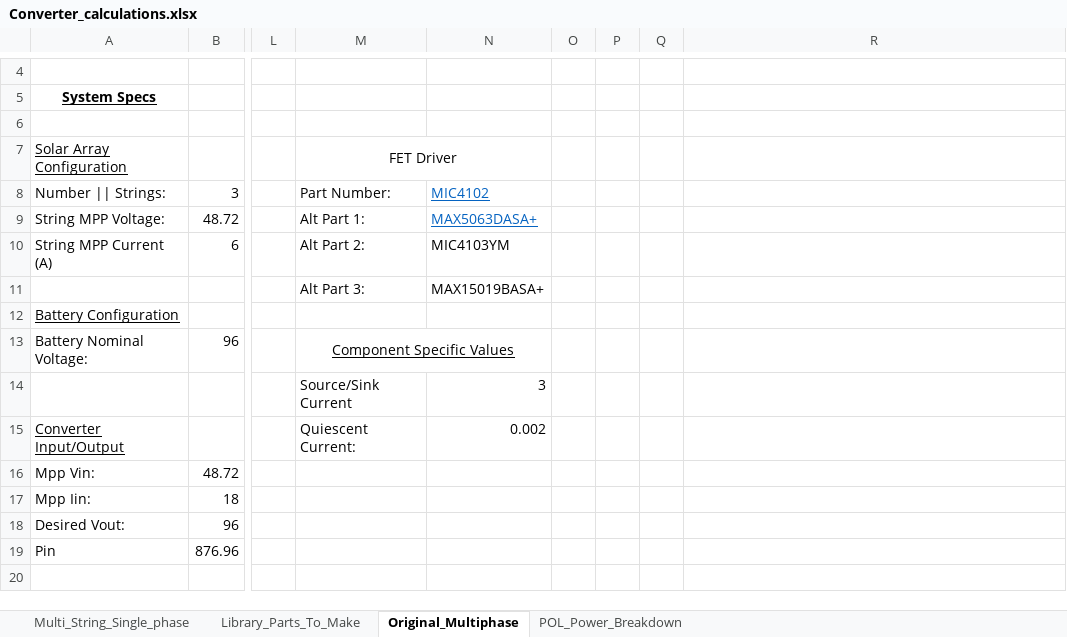
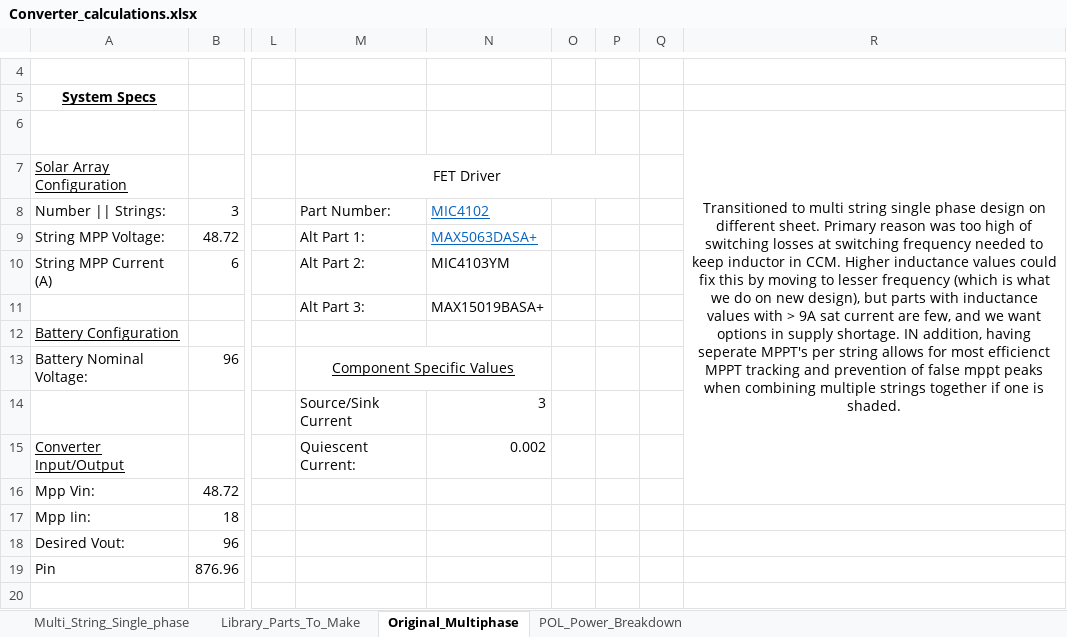
Before and after one commit to badgerloop-software/solar_car_hardware, an Excel workbook: mppt/design/Converter_calculations.xlsx, sheet Original_Multiphase, drawn as a sheet; only a part is shown, gaps mark what is left out; values as stored, in another font and other column widths than the file's, no borders; the diff names each change by its address in the sheet, - before the commit and + after, or states it on an @@ line.

```diff
--- a/mppt/design/Converter_calculations.xlsx (sheet Original_Multiphase)
+++ b/mppt/design/Converter_calculations.xlsx (sheet Original_Multiphase)
-R6: (empty)
+R6: Transitioned to multi string single phase design on different sheet. Primary reason was too high of switching losses at switching frequency needed to keep inductor in CCM. Higher inductance values could fix this by moving to lesser frequency (which is what we do on new design), but parts with inductance values with > 9A sat current are few, and we want options in supply shortage. IN addition, having seperate MPPT's per string allows for most efficienct MPPT tracking and prevention of false mppt peaks when combining multiple strings together if one is shaded.
+R6:R16 merged
-M7:N7 merged
+M7:P7 merged
```
Also changed, not shown: sheet Multi_String_Single_phase, 4 other files.
